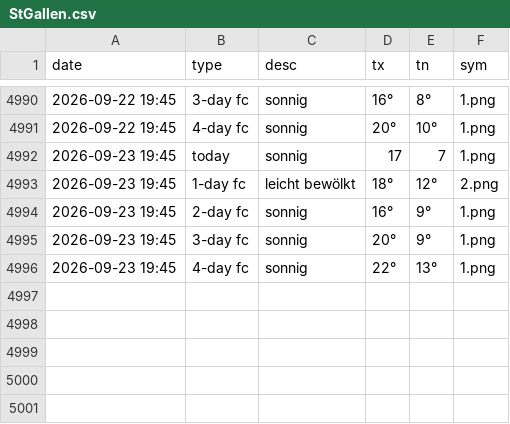
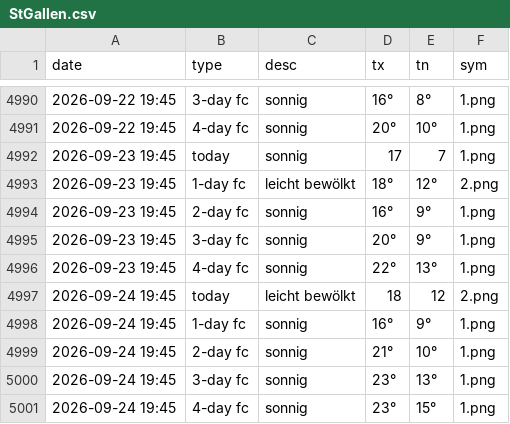
Before and after one commit to amannj/Scrapeo, a CSV file: data/StGallen.csv, drawn as a sheet; only a part is shown, gaps mark what is left out; the diff names each change by its address in the sheet, - before the commit and + after, or states it on an @@ line.

```diff
--- a/data/StGallen.csv
+++ b/data/StGallen.csv
+row 4997: 2026-09-24 19:45 | today | leicht bewölkt | 18 | 12 | 2.png
+row 4998: 2026-09-24 19:45 | 1-day fc | sonnig | 16° | 9° | 1.png
+row 4999: 2026-09-24 19:45 | 2-day fc | sonnig | 21° | 10° | 1.png
+row 5000: 2026-09-24 19:45 | 3-day fc | sonnig | 23° | 13° | 1.png
+row 5001: 2026-09-24 19:45 | 4-day fc | sonnig | 23° | 15° | 1.png
```
Also changed, not shown: data/Basel.csv, data/Chur.csv, 6 other files.
